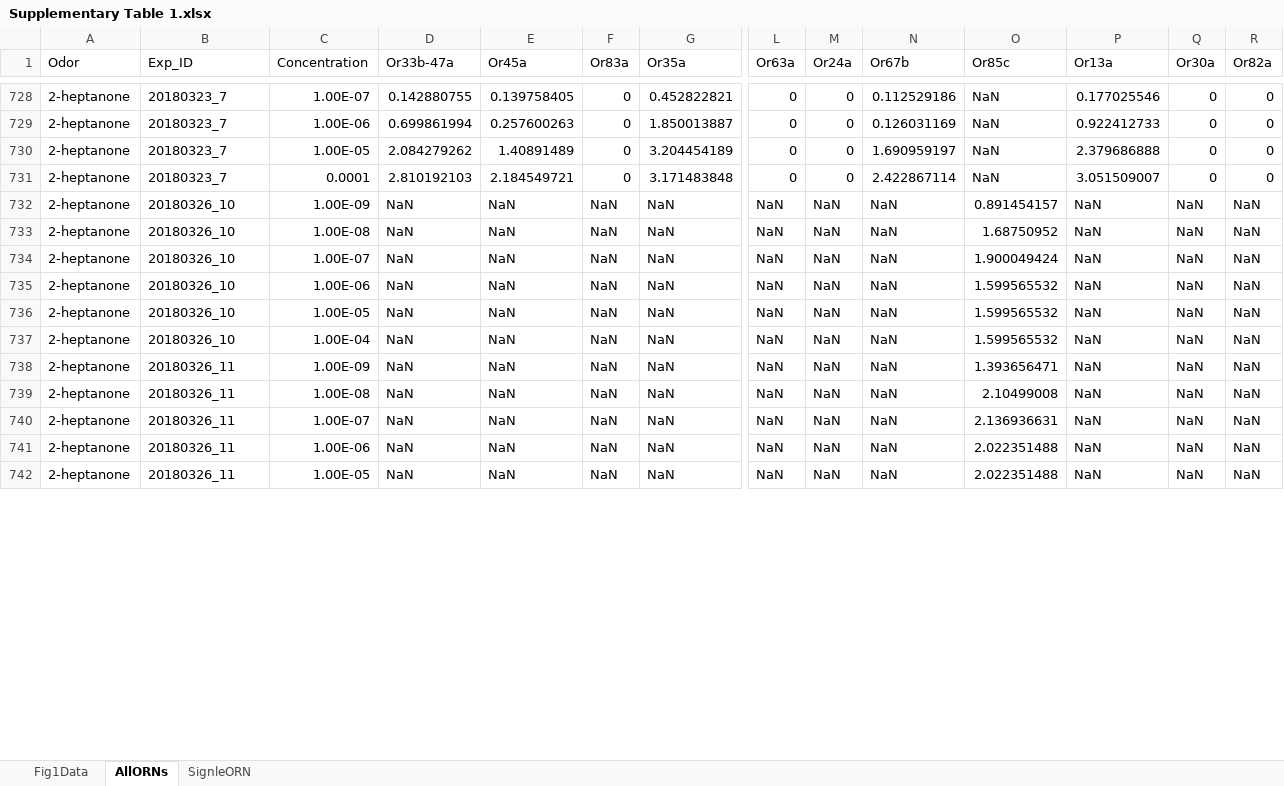
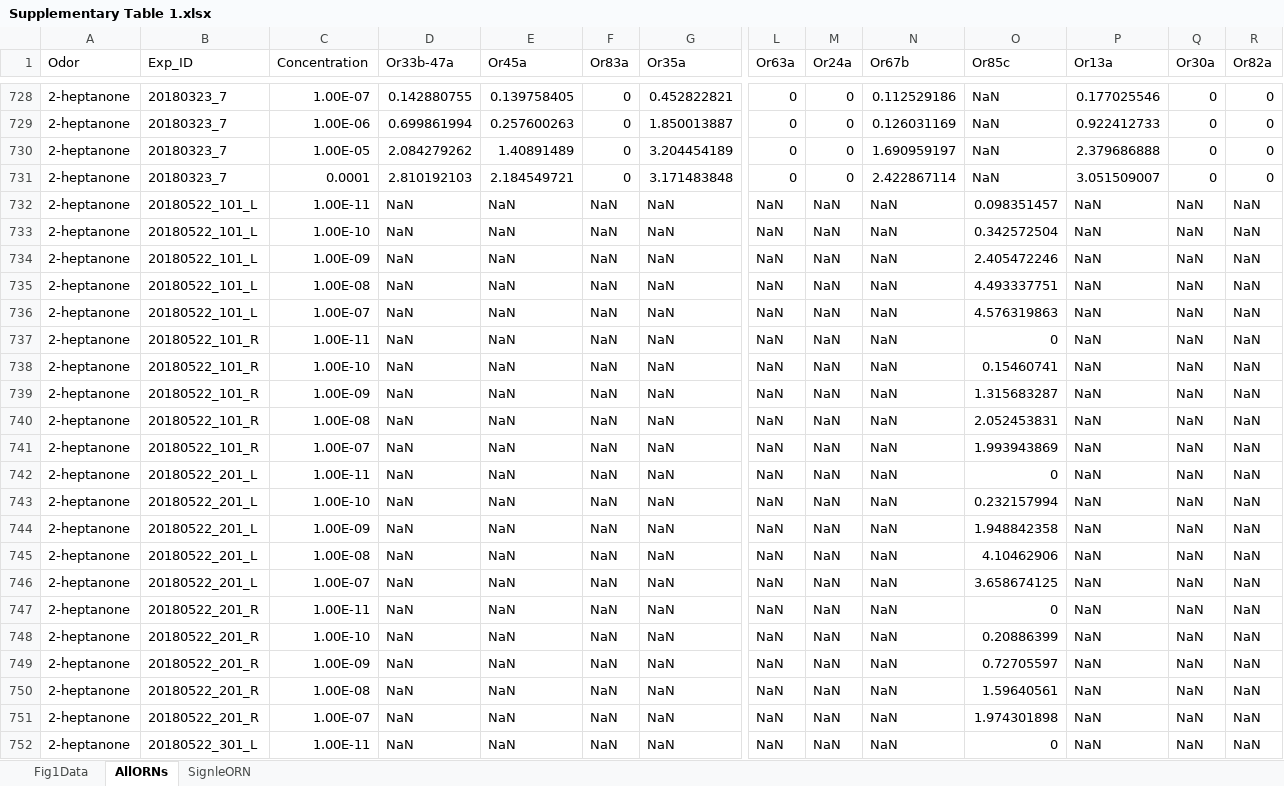
Before and after one commit to samuellab/Larval-ORN, an Excel workbook: data/Supplementary Table 1.xlsx, sheet AllORNs, drawn as a sheet; only a part is shown, gaps mark what is left out; values as stored, in another font and other column widths than the file's, no borders; addresses are those after the commit; rows hold the shown columns only; the diff covers the shown part only; the diff names each change by its address in the sheet, - before the commit and + after, or states it on an @@ line.

```diff
--- a/data/Supplementary Table 1.xlsx (sheet AllORNs)
+++ b/data/Supplementary Table 1.xlsx (sheet AllORNs)
+row 732: 2-heptanone | 20180522_101_L | 1.00E-11 | NaN | NaN | NaN | NaN | NaN | NaN | NaN | 0.098351457 | NaN | NaN | NaN
+row 733: 2-heptanone | 20180522_101_L | 1.00E-10 | NaN | NaN | NaN | NaN | NaN | NaN | NaN | 0.342572504 | NaN | NaN | NaN
-B734:B736 (Exp_ID): 20180326_10
+B734:B736 (Exp_ID): 20180522_101_L
-O734 (Or85c): 0.891454157
+O734 (Or85c): 2.405472246
-O735 (Or85c): 1.68750952
+O735 (Or85c): 4.493337751
-O736 (Or85c): 1.900049424
+O736 (Or85c): 4.576319863
-B737:B739 (Exp_ID): 20180326_10
+B737:B739 (Exp_ID): 20180522_101_R
-C737 (Concentration): 1.00E-06
+C737 (Concentration): 1.00E-11
-O737 (Or85c): 1.599565532
+O737 (Or85c): 0
-C738 (Concentration): 1.00E-05
+C738 (Concentration): 1.00E-10
-O738 (Or85c): 1.599565532
+O738 (Or85c): 0.15460741
-C739 (Concentration): 1.00E-04
+C739 (Concentration): 1.00E-09
-O739 (Or85c): 1.599565532
+O739 (Or85c): 1.315683287
+row 740: 2-heptanone | 20180522_101_R | 1.00E-08 | NaN | NaN | NaN | NaN | NaN | NaN | NaN | 2.052453831 | NaN | NaN | NaN
+row 741: 2-heptanone | 20180522_101_R | 1.00E-07 | NaN | NaN | NaN | NaN | NaN | NaN | NaN | 1.993943869 | NaN | NaN | NaN
+row 742: 2-heptanone | 20180522_201_L | 1.00E-11 | NaN | NaN | NaN | NaN | NaN | NaN | NaN | 0 | NaN | NaN | NaN
+row 743: 2-heptanone | 20180522_201_L | 1.00E-10 | NaN | NaN | NaN | NaN | NaN | NaN | NaN | 0.232157994 | NaN | NaN | NaN
-B744:B746 (Exp_ID): 20180326_11
+B744:B746 (Exp_ID): 20180522_201_L
-O744 (Or85c): 1.393656471
+O744 (Or85c): 1.948842358
-O745 (Or85c): 2.10499008
+O745 (Or85c): 4.10462906
-O746 (Or85c): 2.136936631
+O746 (Or85c): 3.658674125
-B747 (Exp_ID): 20180326_11
+B747 (Exp_ID): 20180522_201_R
-C747 (Concentration): 1.00E-06
+C747 (Concentration): 1.00E-11
-O747 (Or85c): 2.022351488
+O747 (Or85c): 0
+row 748: 2-heptanone | 20180522_201_R | 1.00E-10 | NaN | NaN | NaN | NaN | NaN | NaN | NaN | 0.20886399 | NaN | NaN | NaN
+row 749: 2-heptanone | 20180522_201_R | 1.00E-09 | NaN | NaN | NaN | NaN | NaN | NaN | NaN | 0.72705597 | NaN | NaN | NaN
+row 750: 2-heptanone | 20180522_201_R | 1.00E-08 | NaN | NaN | NaN | NaN | NaN | NaN | NaN | 1.59640561 | NaN | NaN | NaN
+row 751: 2-heptanone | 20180522_201_R | 1.00E-07 | NaN | NaN | NaN | NaN | NaN | NaN | NaN | 1.974301898 | NaN | NaN | NaN
-B752 (Exp_ID): 20180326_11
+B752 (Exp_ID): 20180522_301_L
-C752 (Concentration): 1.00E-05
+C752 (Concentration): 1.00E-11
-O752 (Or85c): 2.022351488
+O752 (Or85c): 0
```
Also changed, not shown: 40 added rows and 126 edited cells elsewhere in this sheet, sheet SignleORN, 9 other files.
